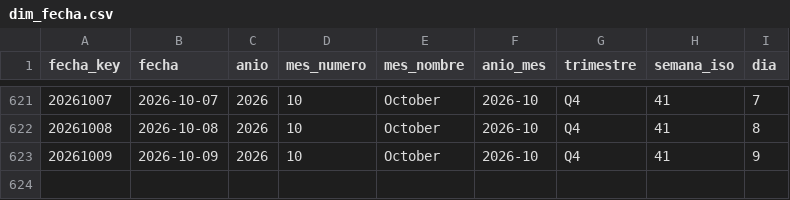
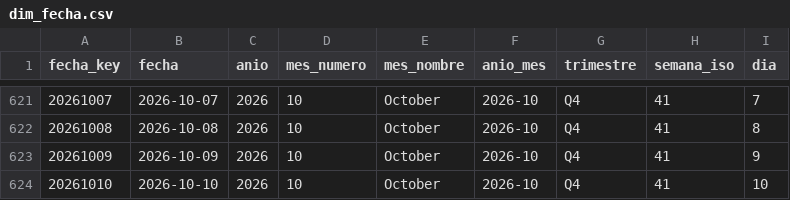
Before and after one commit to sgarzong/grupasa, a CSV file: data/powerbi/dim_fecha.csv, drawn as a sheet; only a part is shown, gaps mark what is left out.

```diff
--- a/data/powerbi/dim_fecha.csv
+++ b/data/powerbi/dim_fecha.csv
@@ -623 +623,2 @@ fecha_key,fecha,anio,mes_numero,mes_nombre,anio_mes,trimestre,semana_iso,dia
 20261009,2026-10-09,2026,10,October,2026-10,Q4,41,9
+20261010,2026-10-10,2026,10,October,2026-10,Q4,41,10
```
Also changed, not shown: data/curated/contenedores_actual.csv, data/history/asignacion_plan_grupasa.csv, 6 other files.
